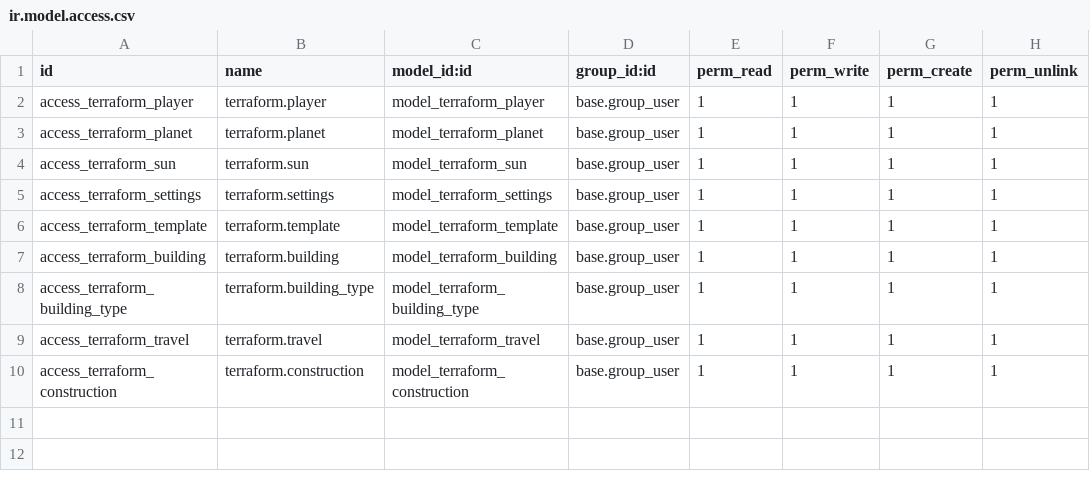
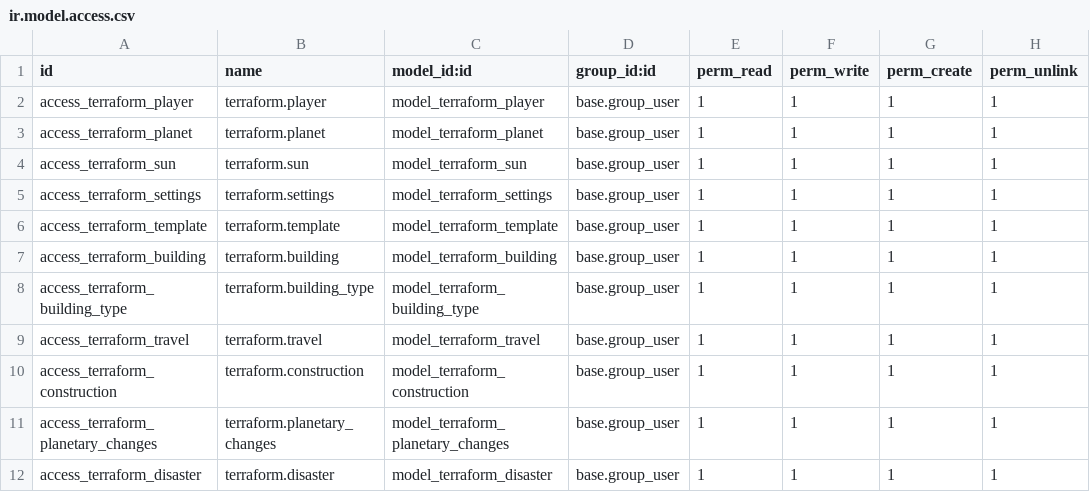
Before and after one commit to xxjcaxx/odoo-2020-2021, a CSV file: terraform/security/ir.model.access.csv, drawn as a sheet.

```diff
--- a/terraform/security/ir.model.access.csv
+++ b/terraform/security/ir.model.access.csv
@@ -10 +10,3 @@ access_terraform_travel,terraform.travel,model_terraform_travel,base.group_user,
 access_terraform_construction,terraform.construction,model_terraform_construction,base.group_user,1,1,1,1
+access_terraform_planetary_changes,terraform.planetary_changes,model_terraform_planetary_changes,base.group_user,1,1,1,1
+access_terraform_disaster,terraform.disaster,model_terraform_disaster,base.group_user,1,1,1,1
```
Also changed, not shown: 7 other files.
